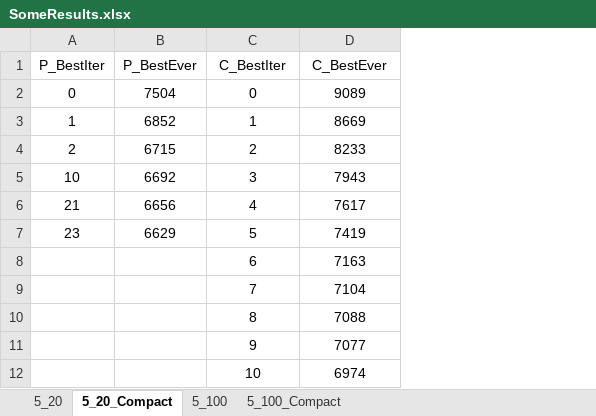
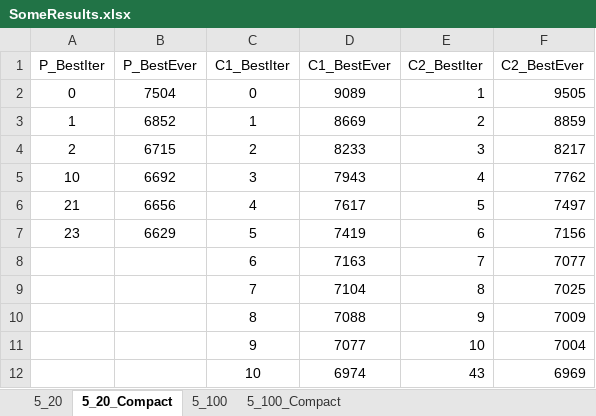
Before and after one commit to RakSrinaNa/DI4---Ordonnancement, an Excel workbook: SomeResults.xlsx, sheet 5_20_Compact, drawn as a sheet; only a part is shown; values as stored, in another font and other column widths than the file's, no borders; charts and pictures not drawn; the diff names each change by its address in the sheet, - before the commit and + after, or states it on an @@ line.

Commit message:
Excel

```diff
--- a/SomeResults.xlsx (sheet 5_20_Compact)
+++ b/SomeResults.xlsx (sheet 5_20_Compact)
+column E (C2_BestIter), rows 2-12: 1 | 2 | 3 | 4 | 5 | 6 | 7 | 8 | 9 | 10 | 43
+column F (C2_BestEver), rows 2-12: 9505 | 8859 | 8217 | 7762 | 7497 | 7156 | 7077 | 7025 | 7009 | 7004 | 6969
-C1: C_BestIter
+C1: C1_BestIter
-D1: C_BestEver
+D1: C1_BestEver
```
Also changed, not shown: charts or pictures, 1 other file.
